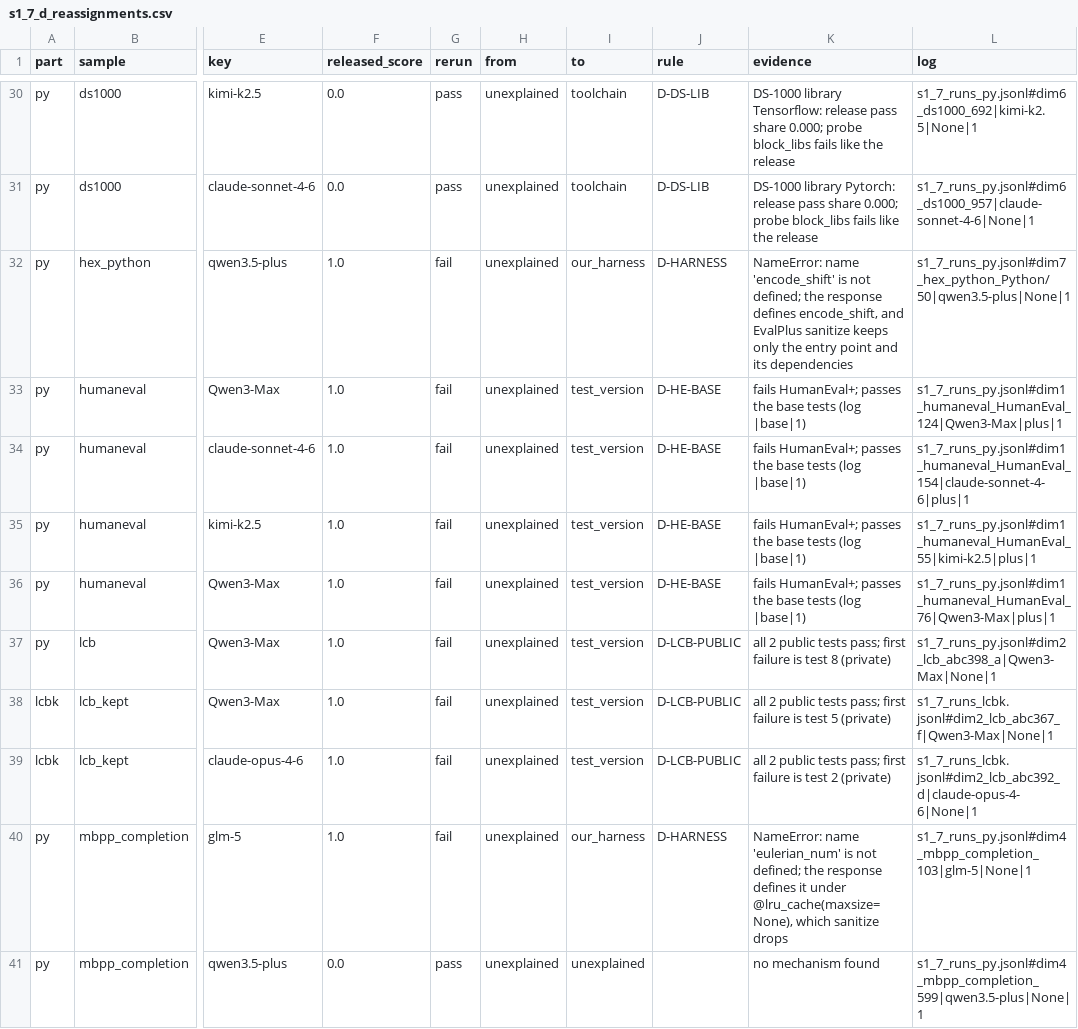
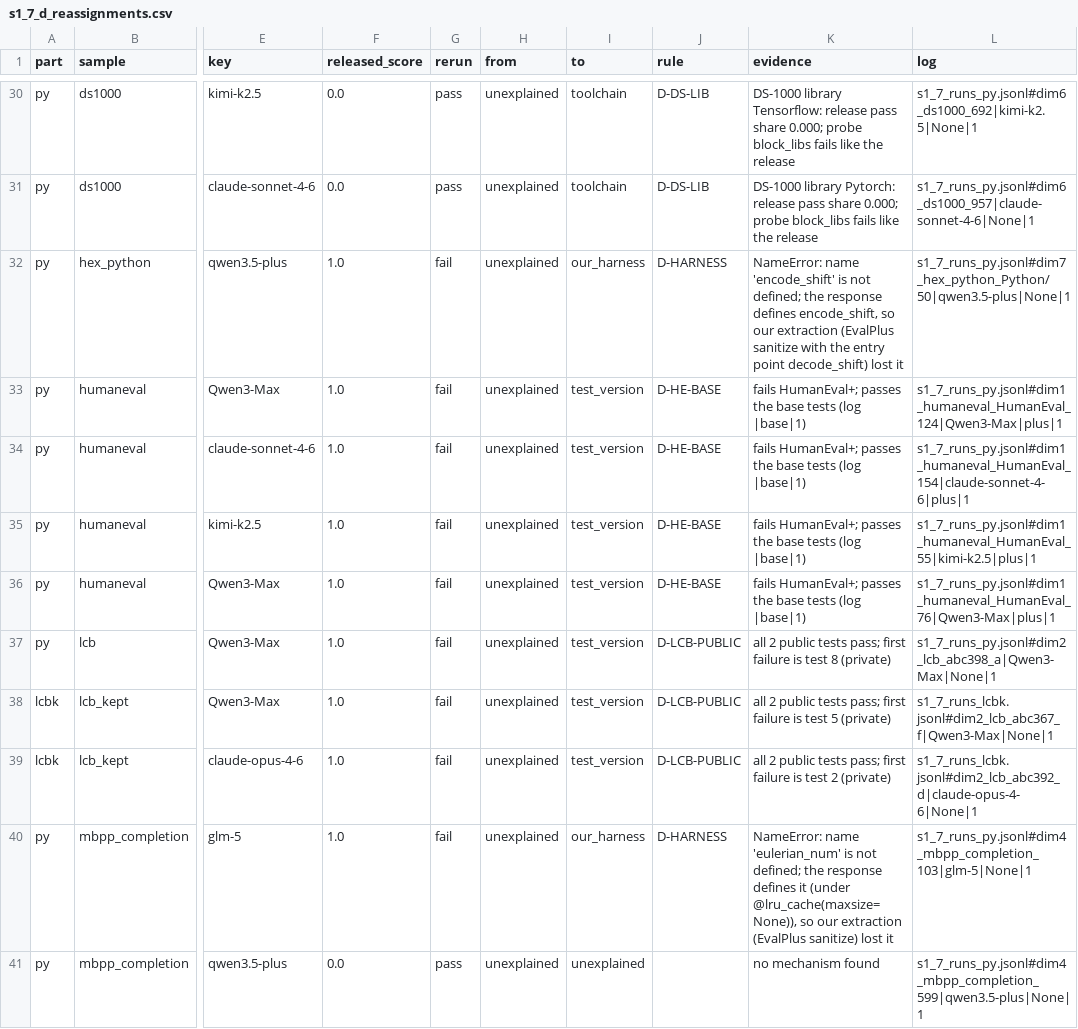
Before and after one commit to venu284/LLM_Comparison, a CSV file: router/experiments/out/s1_7_d_reassignments.csv, drawn as a sheet; only a part is shown, gaps mark what is left out; the diff names each change by its address in the sheet, - before the commit and + after, or states it on an @@ line.

```diff
--- a/router/experiments/out/s1_7_d_reassignments.csv
+++ b/router/experiments/out/s1_7_d_reassignments.csv
-K32 (evidence): …defines encode_shift, and EvalPlus sanitize keeps only the entry point and its dependencies
+K32 (evidence): …defines encode_shift, so our extraction (EvalPlus sanitize with the entry point decode_shift) lost it
-K40 (evidence): …defines it under @lru_cache(maxsize=None), which sanitize drops
+K40 (evidence): …defines it (under @lru_cache(maxsize=None)), so our extraction (EvalPlus sanitize) lost it
```
Also changed, not shown: router/experiments/out/s1_7_mechanisms_2a.csv, router/experiments/out/s1_7_mechanisms_2b.csv, 12 other files.
